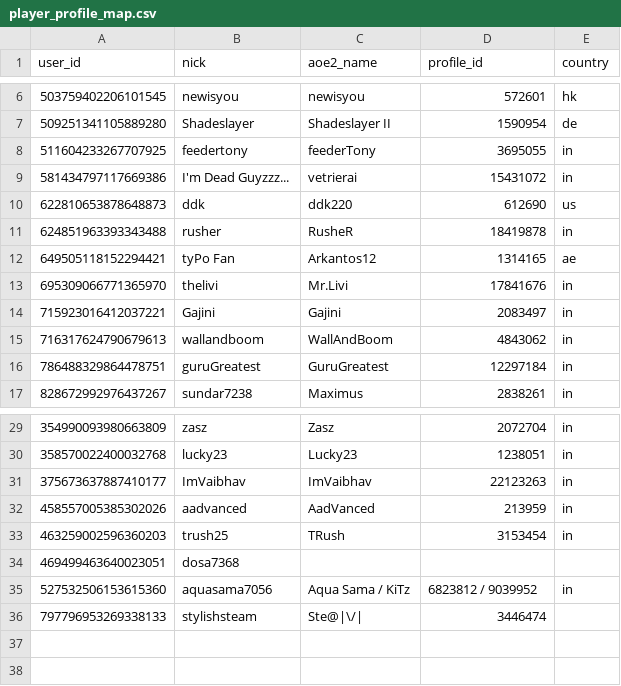
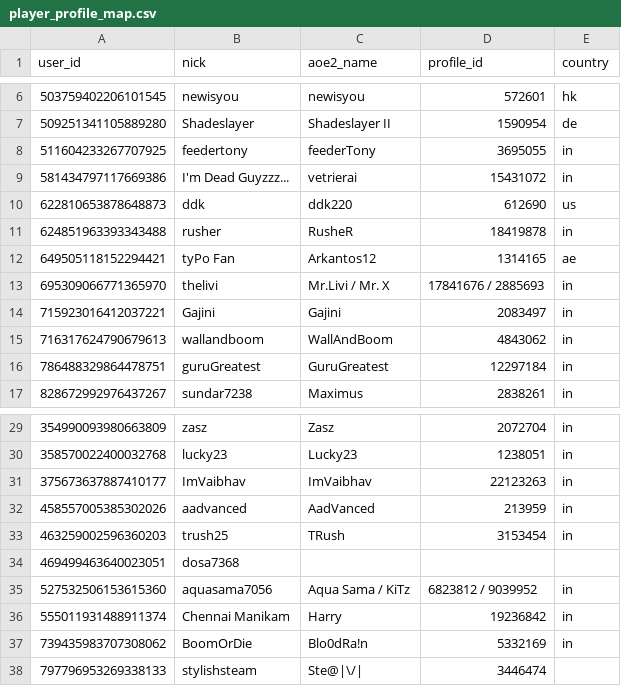
Before and after one commit to ddk220-light/NammaPUBobot, a CSV file: data/player_profile_map.csv, drawn as a sheet; only a part is shown, gaps mark what is left out.

```diff
--- a/data/player_profile_map.csv
+++ b/data/player_profile_map.csv
@@ -12,3 +12,3 @@
 649505118152294421,tyPo Fan,Arkantos12,1314165,ae
-695309066771365970,thelivi,Mr.Livi,17841676,in
+695309066771365970,thelivi,Mr.Livi / Mr. X,17841676 / 2885693,in
 715923016412037221,Gajini,Gajini,2083497,in
@@ -35,2 +35,4 @@
 527532506153615360,aquasama7056,Aqua Sama / KiTz,6823812 / 9039952,in
+555011931488911374,Chennai Manikam,Harry,19236842,in
+739435983707308062,BoomOrDie,Blo0dRa!n,5332169,in
 797796953269338133,stylishsteam,Ste@|\/|,3446474,
```
Also changed, not shown: data/player_civ_stats.csv, 3 other files.
